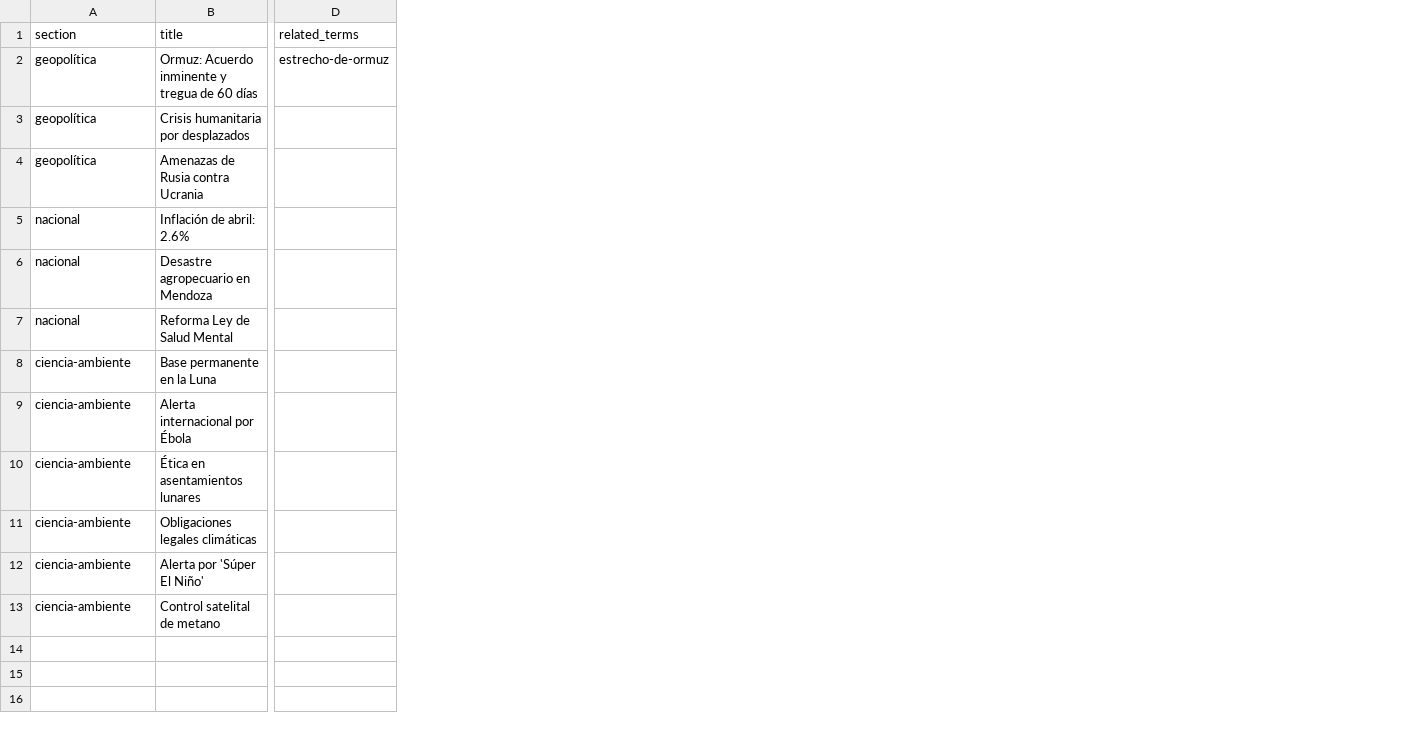
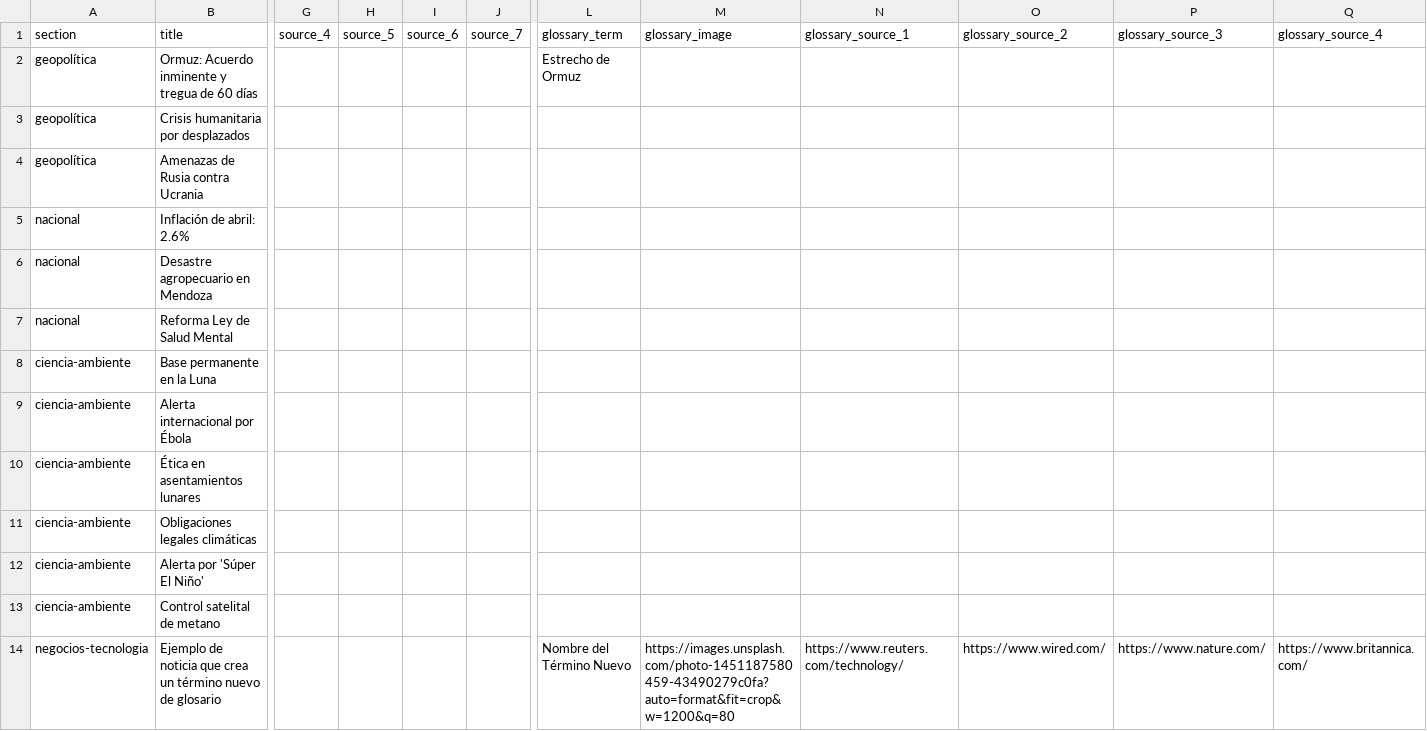
Before and after one commit to julmorman/snews, a CSV file: news_example.csv, drawn as a sheet; only a part is shown, gaps mark what is left out; removed rows and columns are numbered as before the commit, all else as after; rows hold the shown columns only; the diff covers the shown part only; the diff names each change by its address in the sheet, - before the commit and + after, or states it on an @@ line.

```diff
--- a/news_example.csv
+++ b/news_example.csv
-column D (related_terms), row 2: estrecho-de-ormuz
+column G (source_4), empty
+column H (source_5), empty
+column I (source_6), empty
+column J (source_7), empty
+column L (glossary_term), row 2: Estrecho de Ormuz
+column M (glossary_image), empty
+column N (glossary_source_1), empty
+column O (glossary_source_2), empty
+column P (glossary_source_3), empty
+column Q (glossary_source_4), empty
+row 14: negocios-tecnologia | Ejemplo de noticia que crea un término nuevo de glosario |  |  |  |  | Nombre del Término Nuevo | https://images.unsplash.com/photo-1451187580459-43490279c0fa?auto=format&fit=crop&w=1200&q=80 | https://www.reuters.com/technology/ | https://www.wired.com/ | https://www.nature.com/ | https://www.britannica.com/
```
Also changed, not shown: 1 added column and 3 edited cells elsewhere in this file, 2 other files.
